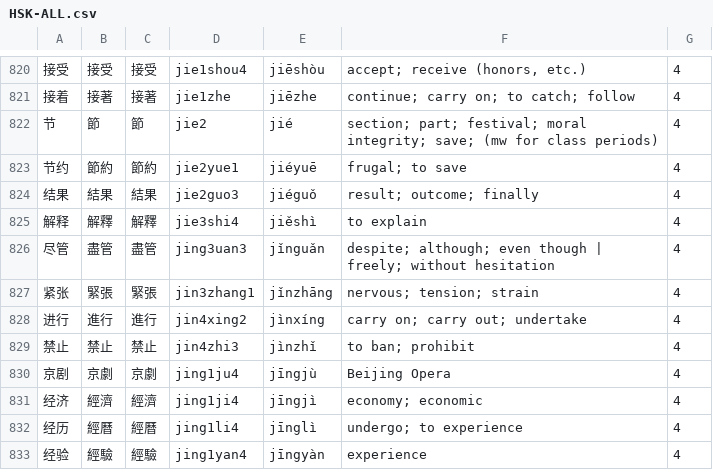
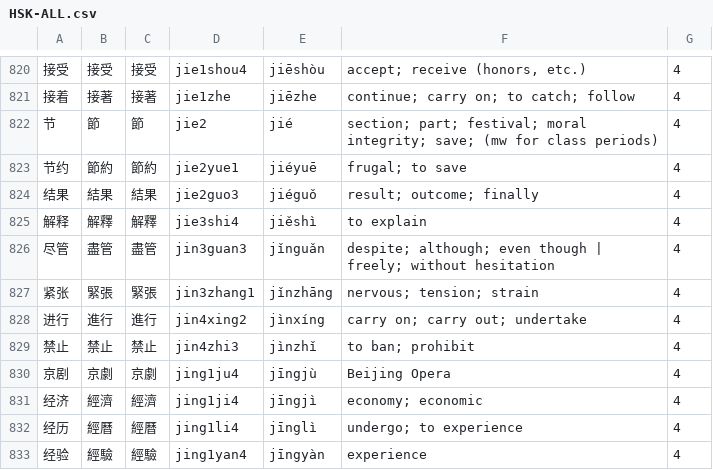
Before and after one commit to uosjead/hsk, a CSV file: HSK-ALL.csv, drawn as a sheet; only a part is shown, gaps mark what is left out.

Commit message:
fix 盡管

```diff
--- a/HSK-ALL.csv
+++ b/HSK-ALL.csv
@@ -825,3 +825,3 @@
 解释	解釋	解釋	jie3shi4	jiěshì	to explain	4
-尽管	盡管	盡管	jing3uan3	jǐnguǎn	despite; although; even though | freely; without hesitation	4
+尽管	盡管	盡管	jin3guan3	jǐnguǎn	despite; although; even though | freely; without hesitation	4
 紧张	緊張	緊張	jin3zhang1	jǐnzhāng	nervous; tension; strain	4
```
